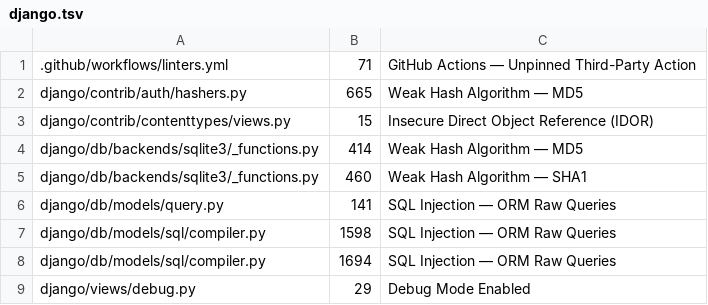
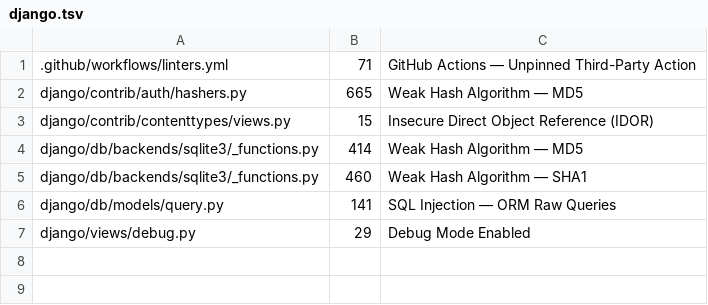
Before and after one commit to sandeepannandi/Cipher, a TSV file: benchmarks/pinned/production-expected/django.tsv, drawn as a sheet.

Commit message:
ORM Raw Queries: skip empty and wrapped-constant execute_sql; update django production keys and triage (#171)
Co-authored-by: Instinct Agent <agent@instinct.com>

```diff
--- a/benchmarks/pinned/production-expected/django.tsv
+++ b/benchmarks/pinned/production-expected/django.tsv
@@ -6,4 +6,2 @@ django/db/backends/sqlite3/_functions.py	460	Weak Hash Algorithm — SHA1
 django/db/models/query.py	141	SQL Injection — ORM Raw Queries
-django/db/models/sql/compiler.py	1598	SQL Injection — ORM Raw Queries
-django/db/models/sql/compiler.py	1694	SQL Injection — ORM Raw Queries
 django/views/debug.py	29	Debug Mode Enabled
```
Also changed, not shown: 3 other files.
